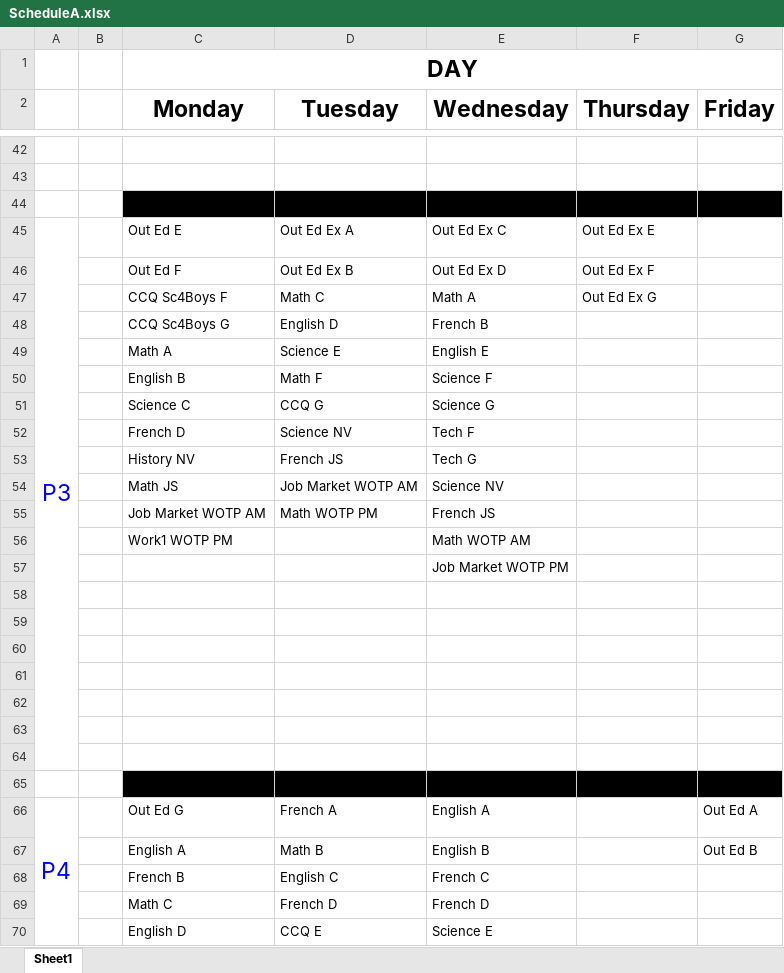
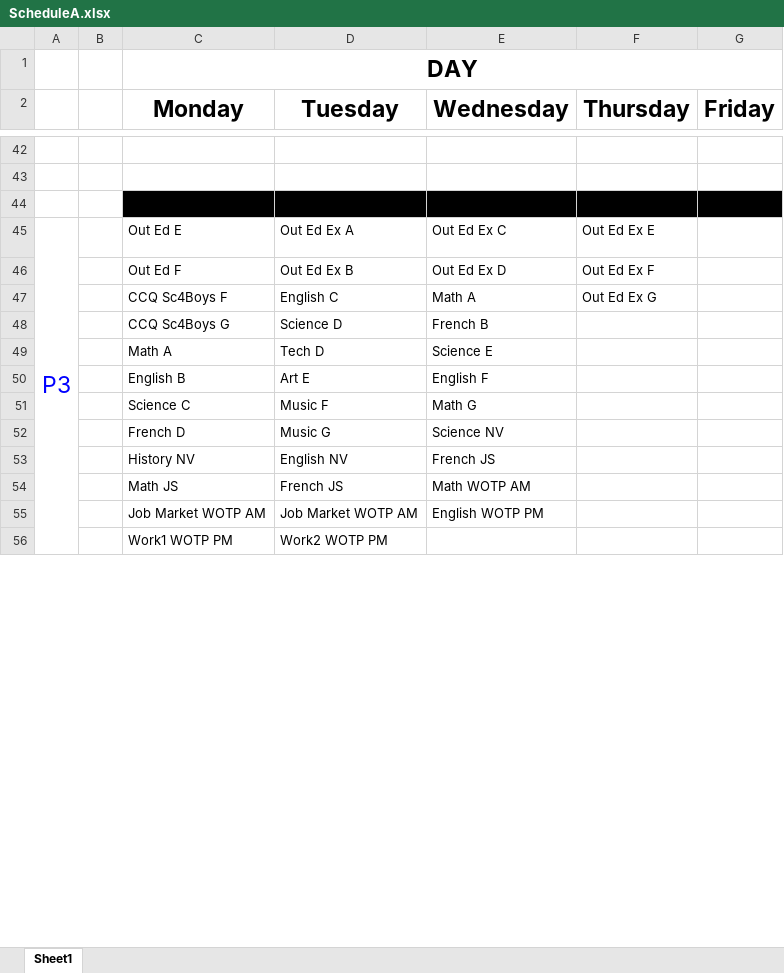
Before and after one commit to glicnak/Fitch-Scheduling-Machine, an Excel workbook: Fitch Scheduling Machine/ScheduleA.xlsx, sheet Sheet1, drawn as a sheet; only a part is shown, gaps mark what is left out; values as stored, in another font and other column widths than the file's, no borders; removed rows and columns are numbered as before the commit, all else as after; the diff covers the shown part only; the diff names each change by its address in the sheet, - before the commit and + after, or states it on an @@ line.

```diff
--- a/Fitch Scheduling Machine/ScheduleA.xlsx (sheet Sheet1)
+++ b/Fitch Scheduling Machine/ScheduleA.xlsx (sheet Sheet1)
-A45:A64 merged
+A45:A64 merged
-D47 (Tuesday): Math C
+D47 (Tuesday): English C
-D48 (Tuesday): English D
+D48 (Tuesday): Science D
-row 49:  |  | Math A | Science E | English E
-row 50:  |  | English B | Math F | Science F
-row 51:  |  | Science C | CCQ G | Science G
-row 52:  |  | French D | Science NV | Tech F
-row 53:  |  | History NV | French JS | Tech G
-row 54:  |  | Math JS | Job Market WOTP AM | Science NV
-row 55:  |  | Job Market WOTP AM | Math WOTP PM | French JS
-row 56:  |  | Work1 WOTP PM |  | Math WOTP AM
-row 57:  |  |  |  | Job Market WOTP PM
-row 49: (empty)
+row 49:  |  | Math A | Tech D | Science E
-row 50: (empty)
+row 50:  |  | English B | Art E | English F
-row 51: (empty)
+row 51:  |  | Science C | Music F | Math G
-row 52: (empty)
+row 52:  |  | French D | Music G | Science NV
-row 53: (empty)
+row 53:  |  | History NV | English NV | French JS
-row 54: (empty)
+row 54:  |  | Math JS | French JS | Math WOTP AM
-row 55: (empty)
+row 55:  |  | Job Market WOTP AM | Job Market WOTP AM | English WOTP PM
-row 56: (empty)
+row 56:  |  | Work1 WOTP PM | Work2 WOTP PM
-C56:G56 fill: #000000
+C56:G56 fill: none
-row 66: P4 |  | Out Ed G | French A | English A |  | Out Ed A
-row 67:  |  | English A | Math B | English B |  | Out Ed B
-row 68:  |  | French B | English C | French C
-row 70:  |  | English D | CCQ E | Science E
```
Also changed, not shown: 58 added rows, 45 removed rows, 21 edited cells and cell formats elsewhere in this sheet, 13 other files.
